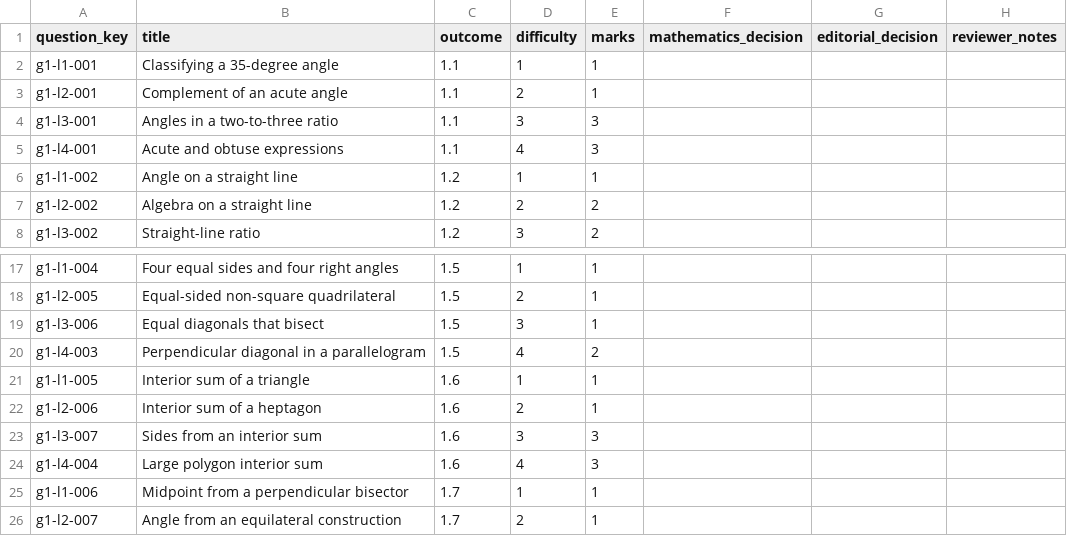
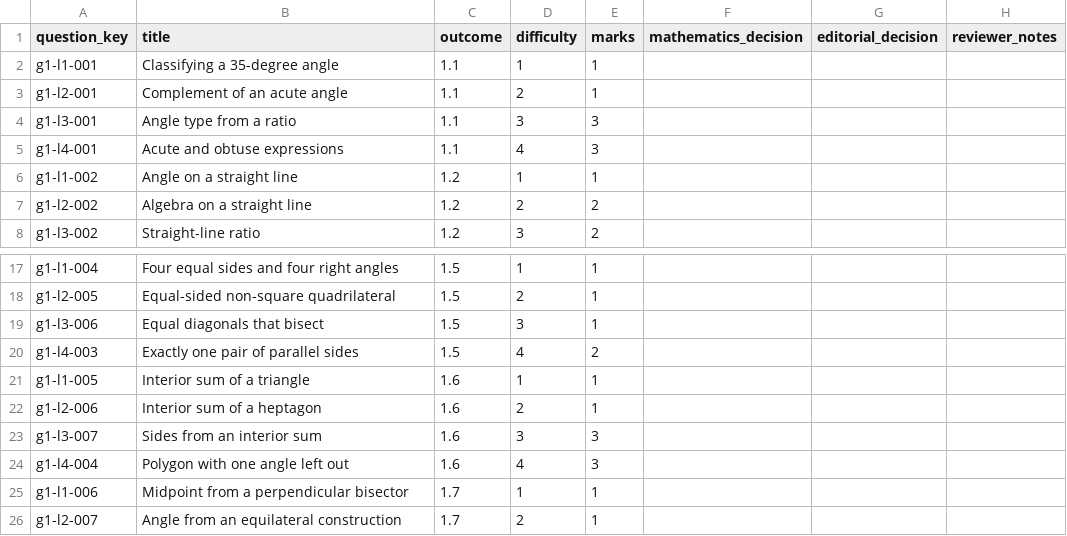
Before and after one commit to Willedward/asean_academy, a CSV file: backend_resources/question_bank/g3_math/secondary_1/g1/v1/review_packets/g3-sec1-g1-b001/review.csv, drawn as a sheet; only a part is shown, gaps mark what is left out.

```diff
--- a/backend_resources/question_bank/g3_math/secondary_1/g1/v1/review_packets/g3-sec1-g1-b001/review.csv
+++ b/backend_resources/question_bank/g3_math/secondary_1/g1/v1/review_packets/g3-sec1-g1-b001/review.csv
@@ -3,3 +3,3 @@ g1-l1-001,Classifying a 35-degree angle,1.1,1,1,,,
 g1-l2-001,Complement of an acute angle,1.1,2,1,,,
-g1-l3-001,Angles in a two-to-three ratio,1.1,3,3,,,
+g1-l3-001,Angle type from a ratio,1.1,3,3,,,
 g1-l4-001,Acute and obtuse expressions,1.1,4,3,,,
@@ -19,3 +19,3 @@ g1-l2-005,Equal-sided non-square quadrilateral,1.5,2,1,,,
 g1-l3-006,Equal diagonals that bisect,1.5,3,1,,,
-g1-l4-003,Perpendicular diagonal in a parallelogram,1.5,4,2,,,
+g1-l4-003,Exactly one pair of parallel sides,1.5,4,2,,,
 g1-l1-005,Interior sum of a triangle,1.6,1,1,,,
@@ -23,3 +23,3 @@ g1-l2-006,Interior sum of a heptagon,1.6,2,1,,,
 g1-l3-007,Sides from an interior sum,1.6,3,3,,,
-g1-l4-004,Large polygon interior sum,1.6,4,3,,,
+g1-l4-004,Polygon with one angle left out,1.6,4,3,,,
 g1-l1-006,Midpoint from a perpendicular bisector,1.7,1,1,,,
```
Also changed, not shown: 27 other files.
